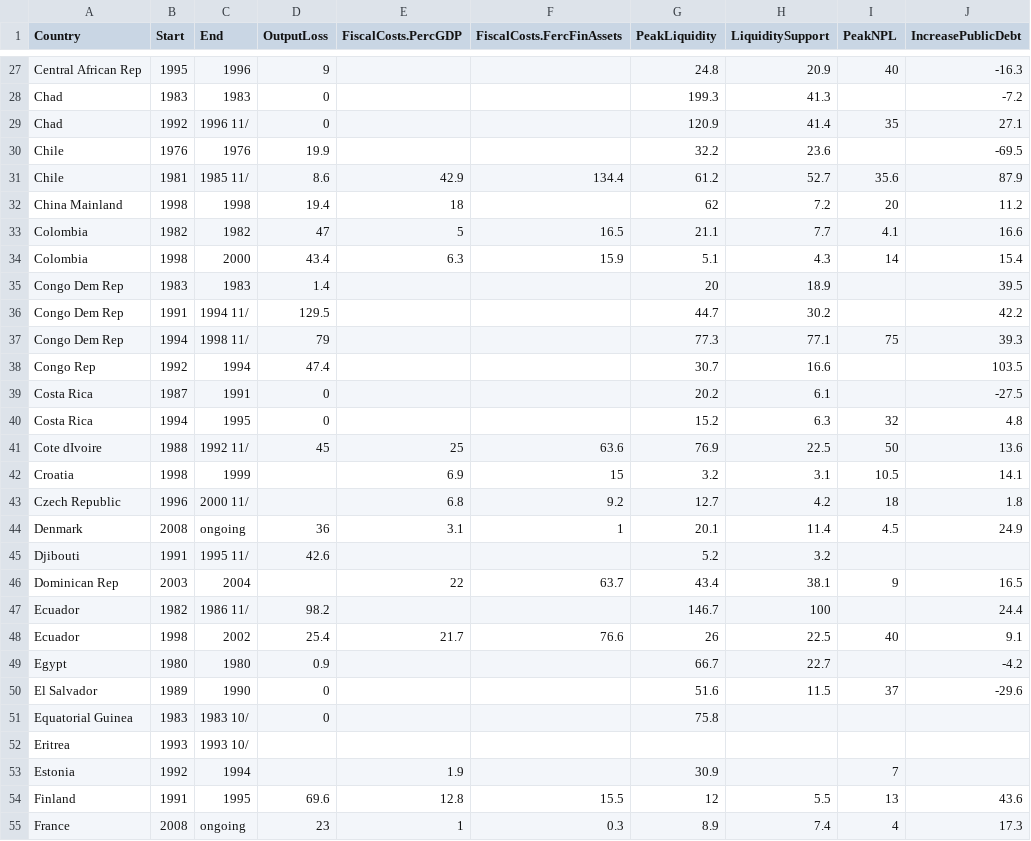
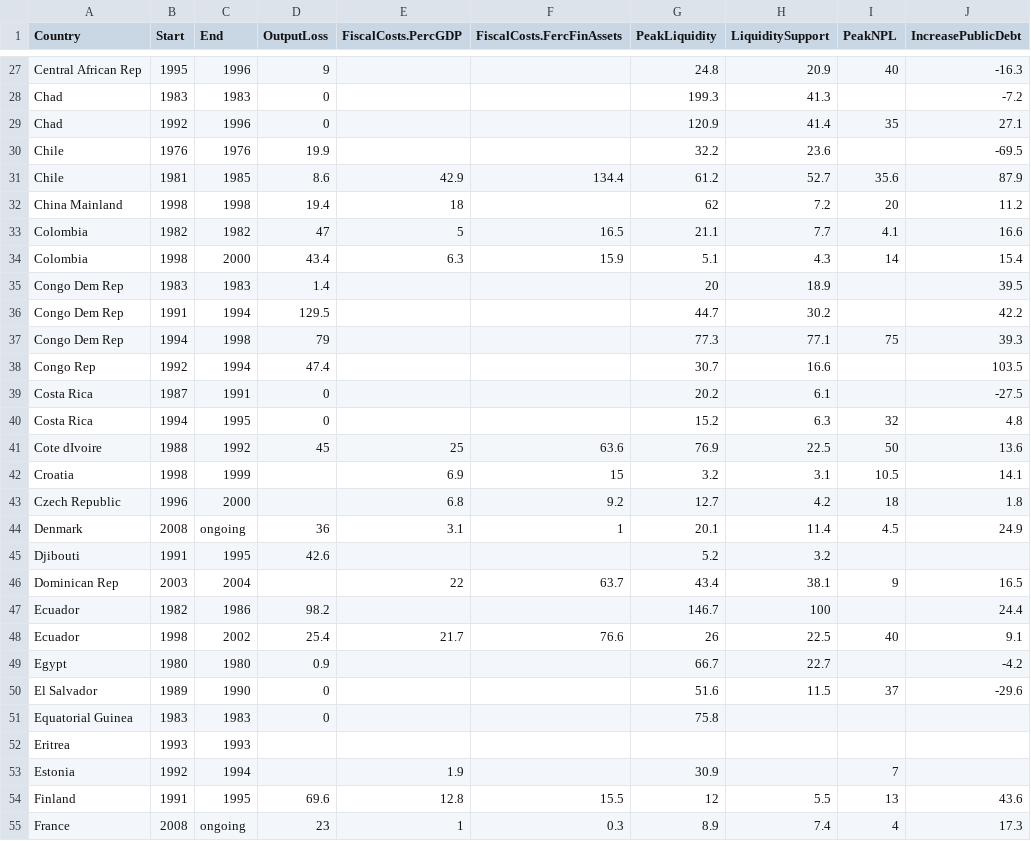
Before and after one commit to FGCH/amcData, a CSV file: BaseFiles/LaeVal2012/LVCrisisResponseFull.csv, drawn as a sheet; only a part is shown, gaps mark what is left out; the diff covers the shown part only; the diff names each change by its address in the sheet, - before the commit and + after, or states it on an @@ line.

Commit message:
minor

```diff
--- a/BaseFiles/LaeVal2012/LVCrisisResponseFull.csv
+++ b/BaseFiles/LaeVal2012/LVCrisisResponseFull.csv
-C29 (End): 1996 11/
+C29 (End): 1996
-C31 (End): 1985 11/
+C31 (End): 1985
-C36 (End): 1994 11/
+C36 (End): 1994
-C37 (End): 1998 11/
+C37 (End): 1998
-C41 (End): 1992 11/
+C41 (End): 1992
-C43 (End): 2000 11/
+C43 (End): 2000
-C45 (End): 1995 11/
+C45 (End): 1995
-C47 (End): 1986 11/
+C47 (End): 1986
-C51 (End): 1983 10/
+C51 (End): 1983
-C52 (End): 1993 10/
+C52 (End): 1993
```
Also changed, not shown: 33 edited cells elsewhere in this file.
